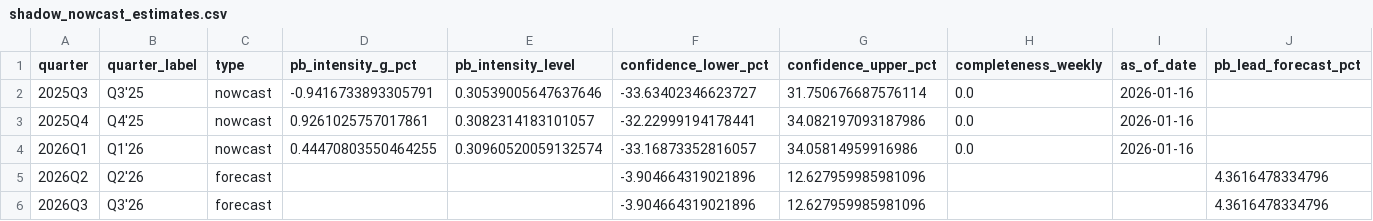
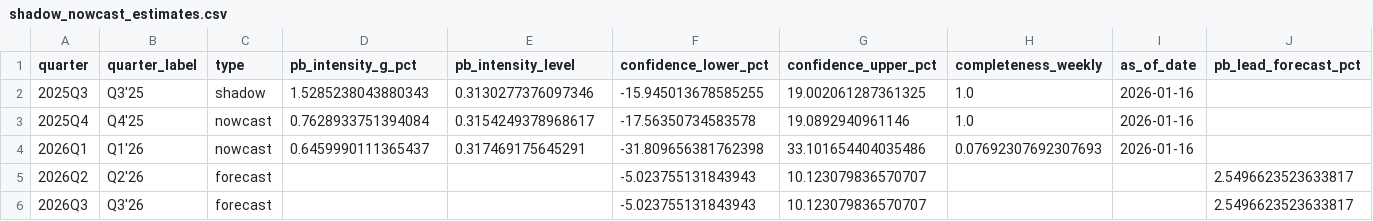
Before and after one commit to jgridifier/FinancingPrivateCredit, a CSV file: reports/pblli/20260116/shadow_nowcast_estimates.csv, drawn as a sheet.

```diff
--- a/reports/pblli/20260116/shadow_nowcast_estimates.csv
+++ b/reports/pblli/20260116/shadow_nowcast_estimates.csv
@@ -1,6 +1,6 @@
 quarter,quarter_label,type,pb_intensity_g_pct,pb_intensity_level,confidence_lower_pct,confidence_upper_pct,completeness_weekly,as_of_date,pb_lead_forecast_pct
-2025Q3,Q3'25,nowcast,-0.9416733893305791,0.30539005647637646,-33.63402346623727,31.750676687576114,0.0,2026-01-16,
-2025Q4,Q4'25,nowcast,0.9261025757017861,0.3082314183101057,-32.22999194178441,34.082197093187986,0.0,2026-01-16,
-2026Q1,Q1'26,nowcast,0.44470803550464255,0.30960520059132574,-33.16873352816057,34.05814959916986,0.0,2026-01-16,
-2026Q2,Q2'26,forecast,,,-3.904664319021896,12.627959985981096,,,4.3616478334796
-2026Q3,Q3'26,forecast,,,-3.904664319021896,12.627959985981096,,,4.3616478334796
+2025Q3,Q3'25,shadow,1.5285238043880343,0.3130277376097346,-15.945013678585255,19.002061287361325,1.0,2026-01-16,
+2025Q4,Q4'25,nowcast,0.7628933751394084,0.3154249378968617,-17.56350734583578,19.0892940961146,1.0,2026-01-16,
+2026Q1,Q1'26,nowcast,0.6459990111365437,0.317469175645291,-31.809656381762398,33.101654404035486,0.07692307692307693,2026-01-16,
+2026Q2,Q2'26,forecast,,,-5.023755131843943,10.123079836570707,,,2.5496623523633817
+2026Q3,Q3'26,forecast,,,-5.023755131843943,10.123079836570707,,,2.5496623523633817
```
Also changed, not shown: reports/pblli/20260116/composite_forecast_signal.csv, reports/pblli/20260116/pblli_full_dataset.csv, 8 other files.
